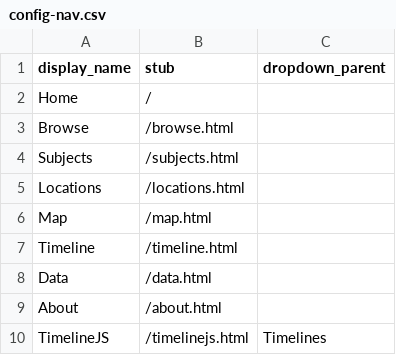
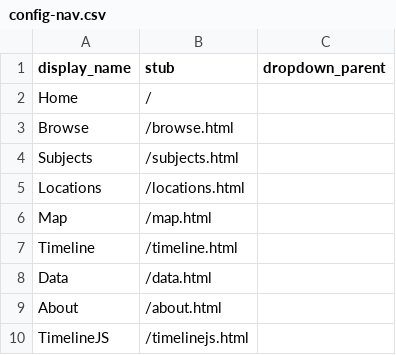
Before and after one commit to dreamlab-jnm/dreamlab-2024, a CSV file: _data/config-nav.csv, drawn as a sheet.

Commit message:
Update config-nav.csv

```diff
--- a/_data/config-nav.csv
+++ b/_data/config-nav.csv
@@ -9,2 +9,2 @@ Data,/data.html
 About,/about.html
-TimelineJS,/timelinejs.html, Timelines
+TimelineJS,/timelinejs.html
```
